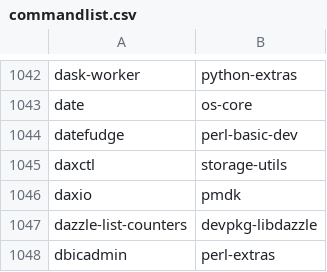
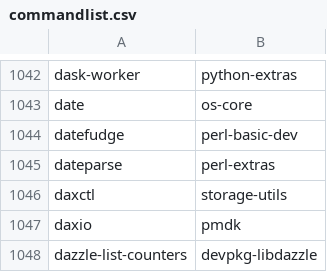
Before and after one commit to clearlinux-pkgs/cnf, a CSV file: commandlist.csv, drawn as a sheet; only a part is shown, gaps mark what is left out; the shorter side is filled out with more unchanged rows; the diff names each change by its address in the sheet, - before the commit and + after, or states it on an @@ line.

Commit message:
update command list for 31360

```diff
--- a/commandlist.csv
+++ b/commandlist.csv
+row 1045: dateparse | perl-extras
```
Also changed, not shown: 2 other files.
